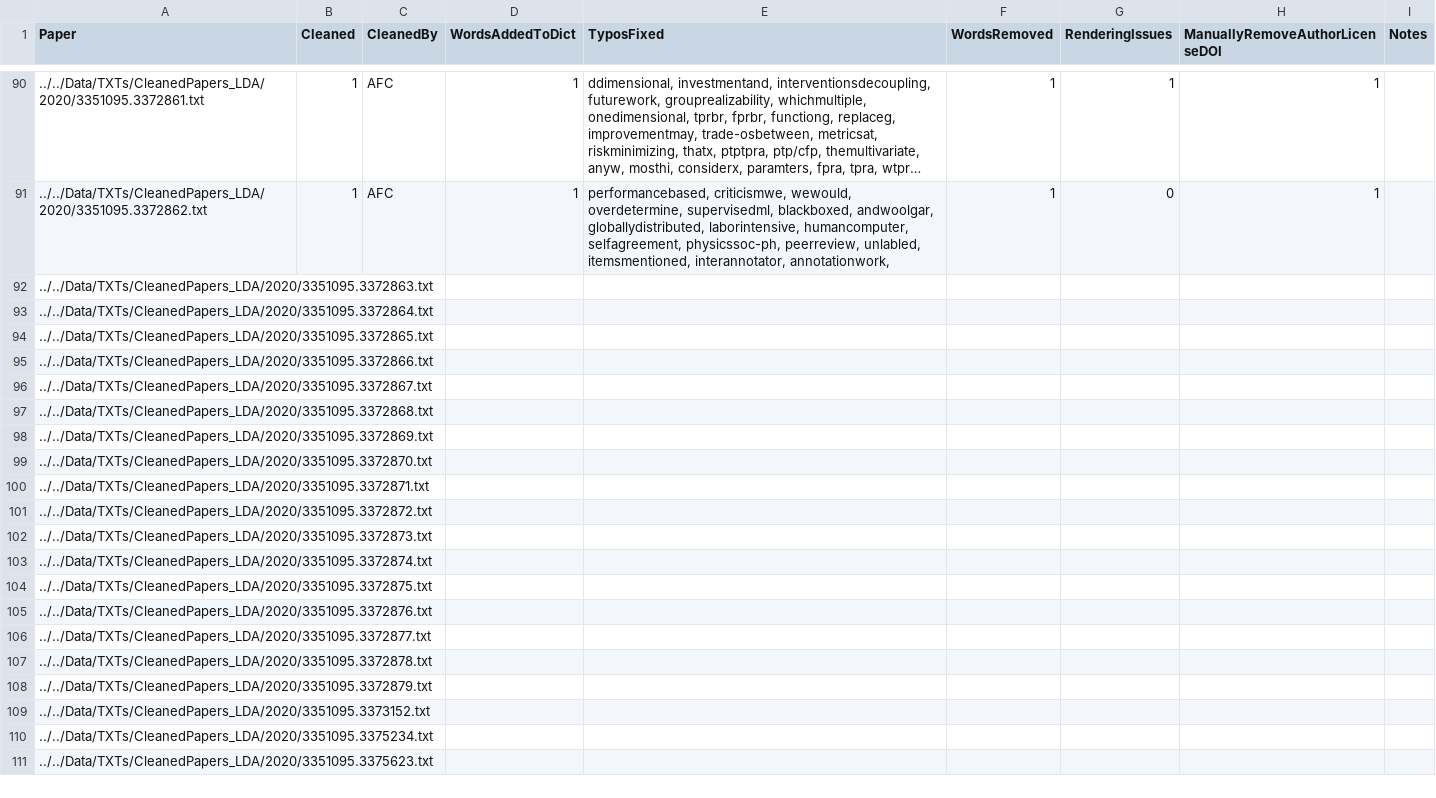
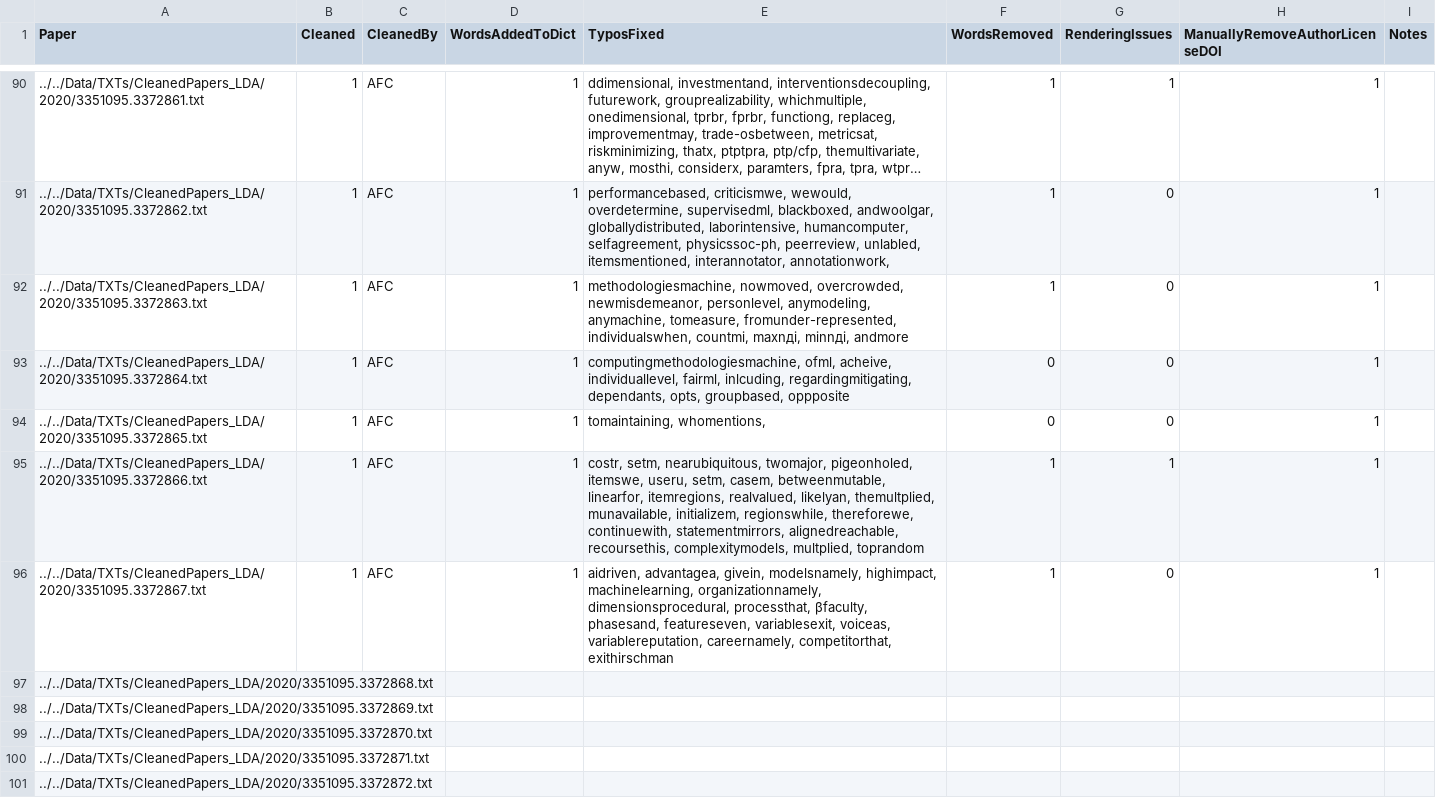
Before and after one commit to JainSameer06/FAccT-MF, a CSV file: src/lda-mallet/txt_cleaning_tracker.csv, drawn as a sheet; only a part is shown, gaps mark what is left out; the shorter side is filled out with more unchanged rows; long unchanged cells end in ….

Commit message:
cleanup through 95 papers

```diff
--- a/src/lda-mallet/txt_cleaning_tracker.csv
+++ b/src/lda-mallet/txt_cleaning_tracker.csv
@@ -91,7 +91,7 @@ Paper,Cleaned,CleanedBy,WordsAddedToDict,TyposFixed,WordsRemoved,RenderingIssues
 ../../Data/TXTs/CleanedPapers_LDA/2020/3351095.3372862.txt,1,AFC,1,"performancebased, criticismwe, wewould, overdetermine, supervisedml, blackboxed, andwoolgar, globallydistributed, laborintensive, humancomputer, selfagreement, physicssoc-ph, peerreview, unlabled, itemsmentioned, interannotator, annotationwork, ",1,0,1,
-../../Data/TXTs/CleanedPapers_LDA/2020/3351095.3372863.txt,,,,,,,,
-../../Data/TXTs/CleanedPapers_LDA/2020/3351095.3372864.txt,,,,,,,,
-../../Data/TXTs/CleanedPapers_LDA/2020/3351095.3372865.txt,,,,,,,,
-../../Data/TXTs/CleanedPapers_LDA/2020/3351095.3372866.txt,,,,,,,,
-../../Data/TXTs/CleanedPapers_LDA/2020/3351095.3372867.txt,,,,,,,,
+../../Data/TXTs/CleanedPapers_LDA/2020/3351095.3372863.txt,1,AFC,1,"methodologiesmachine, nowmoved, overcrowded, newmisdemeanor, personlevel, anymodeling, anymachine, tomeasure, fromunder-represented, individualswhen, countmi, maxnдi, minnдi, andmore",1,0,1,
+../../Data/TXTs/CleanedPapers_LDA/2020/3351095.3372864.txt,1,AFC,1,"computingmethodologiesmachine, ofml, acheive, individuallevel, fairml, inlcuding, regardingmitigating, dependants, opts, groupbased, oppposite",0,0,1,
+../../Data/TXTs/CleanedPapers_LDA/2020/3351095.3372865.txt,1,AFC,1,"tomaintaining, whomentions, ",0,0,1,
+../../Data/TXTs/CleanedPapers_LDA/2020/3351095.3372866.txt,1,AFC,1,"costr, setm, nearubiquitous, twomajor, pigeonholed, itemswe, useru, setm, casem, betweenmutable, linearfor, itemregions, realvalued, likelyan, themultplied, munavailable, initializem, regionswhile, thereforewe, continuewith, statementmirrors, alignedreachable, recoursethis, complexitymodels, multplied, toprandom",1,1,1,
+../../Data/TXTs/CleanedPapers_LDA/2020/3351095.3372867.txt,1,AFC,1,"aidriven, advantagea, givein, modelsnamely, highimpact, machinelearning, organizationnamely, dimensionsprocedural, processthat, βfaculty, phasesand, featureseven, variablesexit, voiceas, variablereputation, careernamely, competitorthat, exithirschman",1,0,1,
 ../../Data/TXTs/CleanedPapers_LDA/2020/3351095.3372868.txt,,,,,,,,
```
Also changed, not shown: 7 other files.
